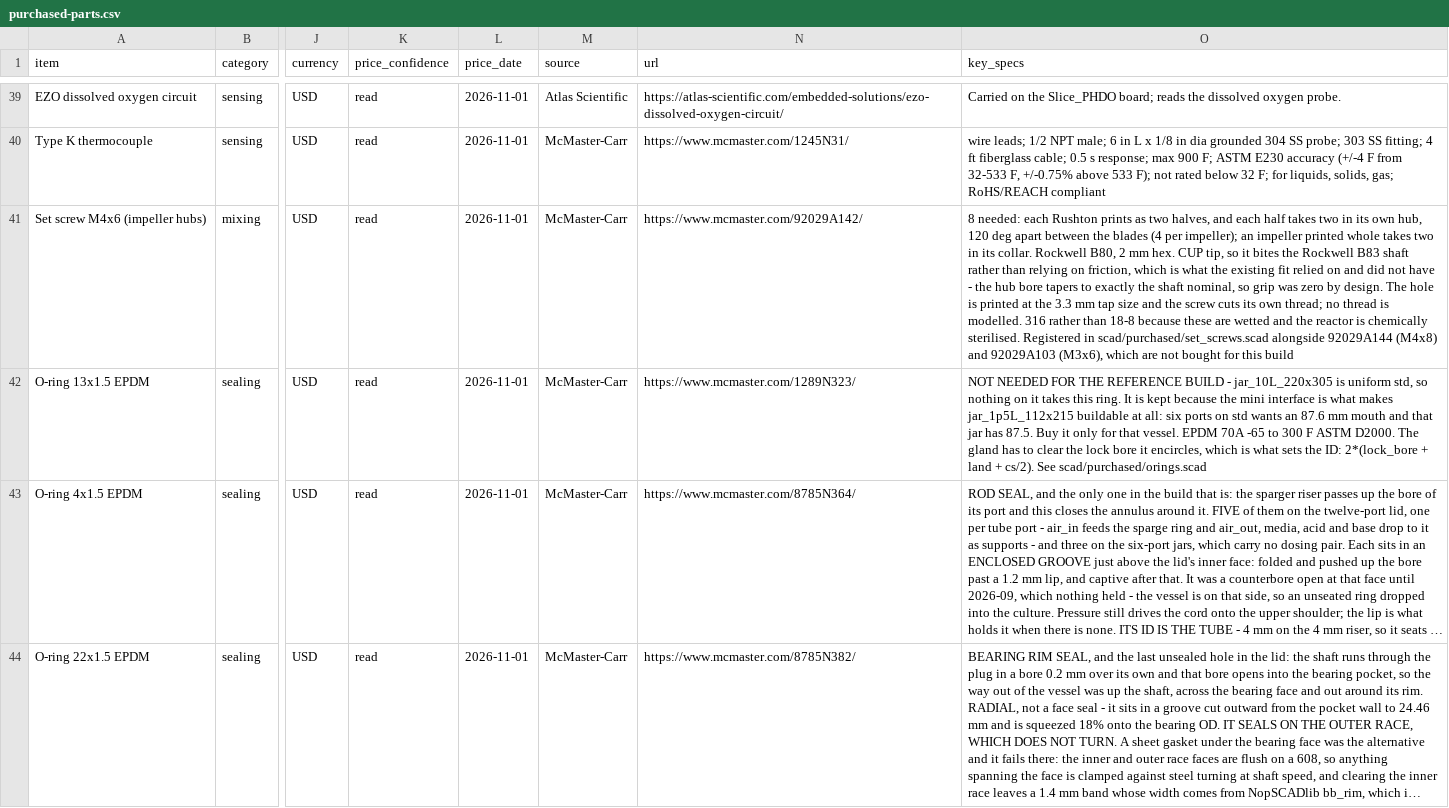
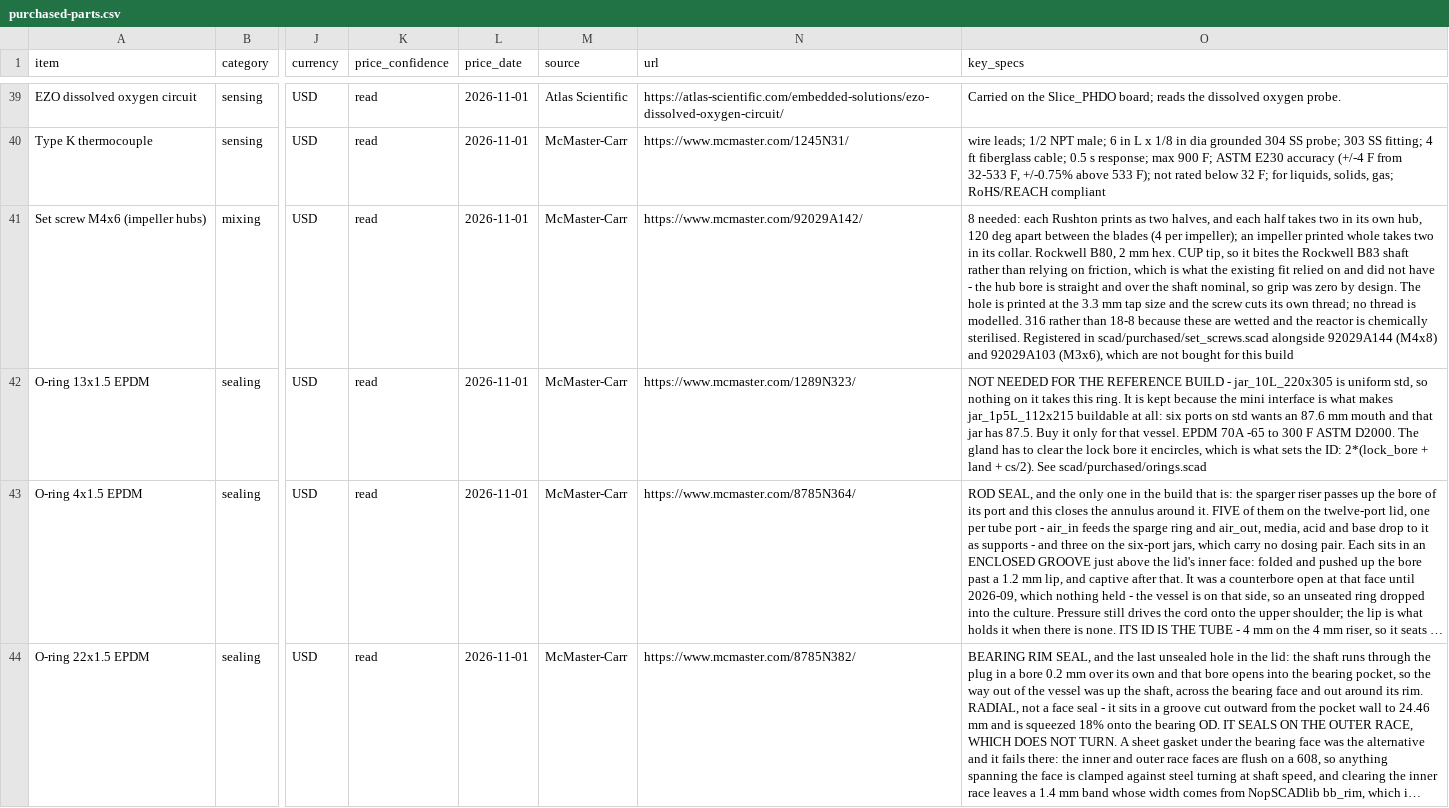
Before and after one commit to uwo-fast/open-source-bioreactor, a CSV file: purchased-parts.csv, drawn as a sheet; only a part is shown, gaps mark what is left out; long unchanged cells end in …; the diff covers the shown part only; the diff names each change by its address in the sheet, - before the commit and + after, or states it on an @@ line.

```diff
--- a/purchased-parts.csv
+++ b/purchased-parts.csv
-O41 (key_specs): …hub bore tapers to exactly the shaft…
+O41 (key_specs): …hub bore is straight and over the shaft…
```
Also changed, not shown: 6 edited cells elsewhere in this file, 10 other files.
